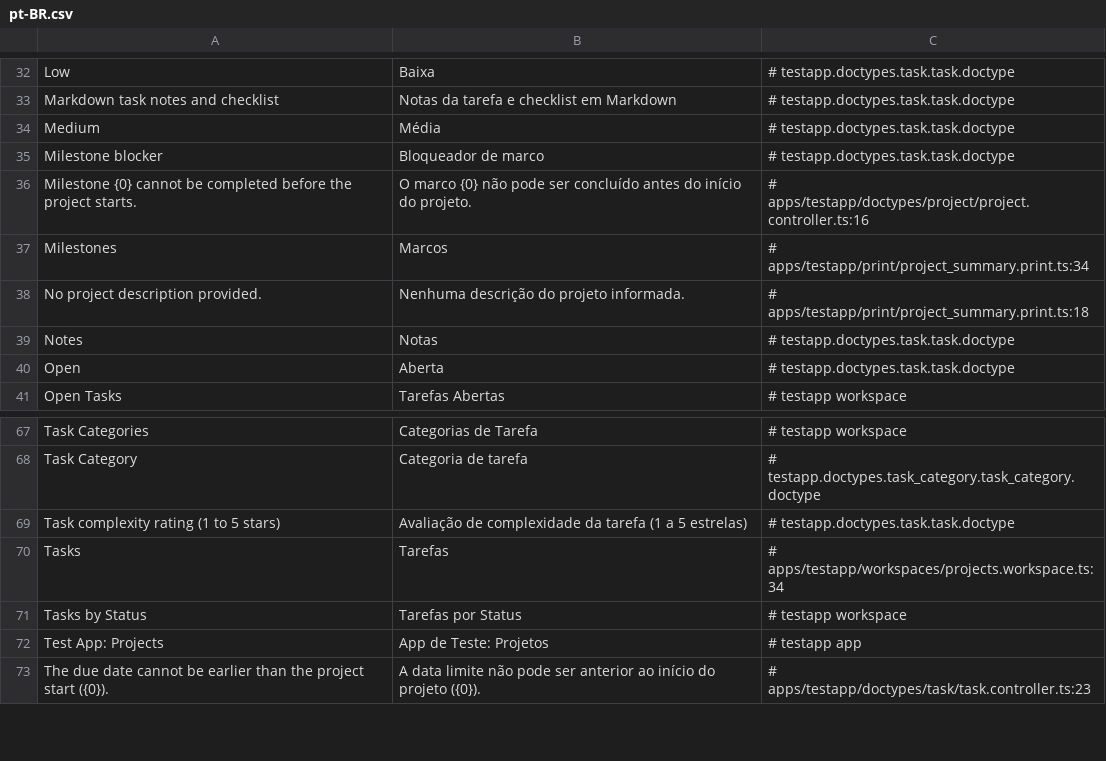
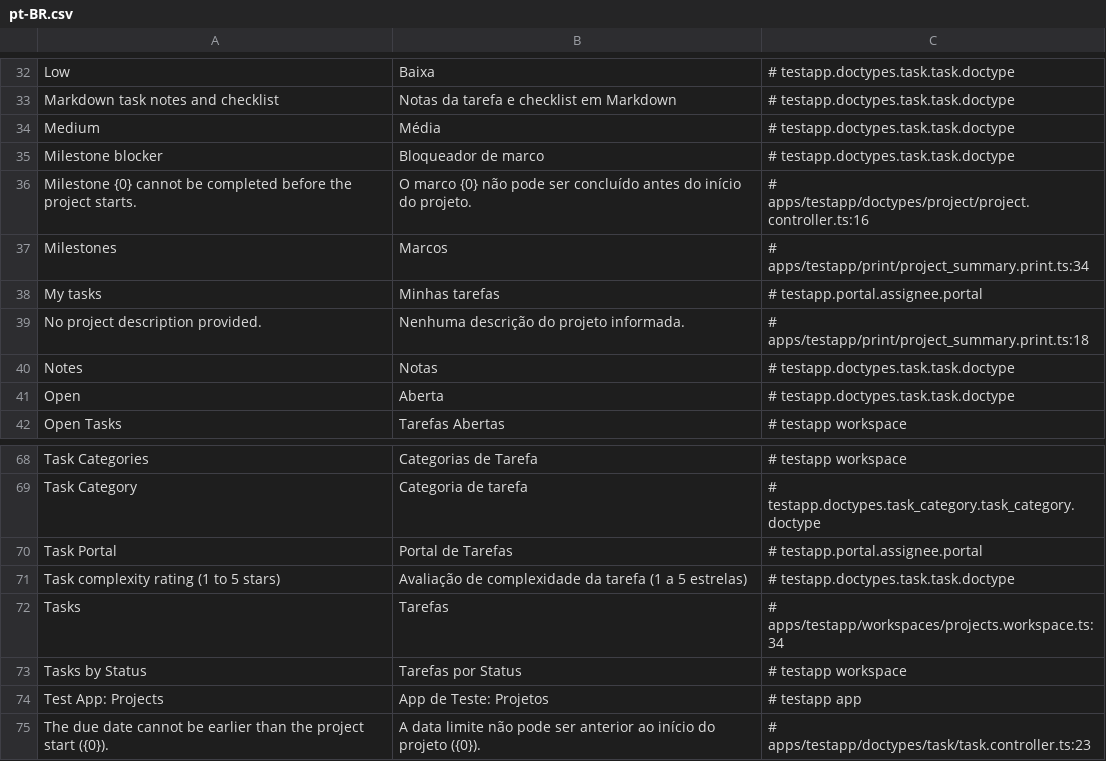
Before and after one commit to jrvidotti/ddcore, a CSV file: apps/testapp/translations/pt-BR.csv, drawn as a sheet; only a part is shown, gaps mark what is left out.

```diff
--- a/apps/testapp/translations/pt-BR.csv
+++ b/apps/testapp/translations/pt-BR.csv
@@ -37,2 +37,3 @@ Milestone {0} cannot be completed before the project starts.,O marco {0} não po
 Milestones,Marcos,# apps/testapp/print/project_summary.print.ts:34
+My tasks,Minhas tarefas,# testapp.portal.assignee.portal
 No project description provided.,Nenhuma descrição do projeto informada.,# apps/testapp/print/project_summary.print.ts:18
@@ -68,2 +69,3 @@ Task Categories,Categorias de Tarefa,# testapp workspace
 Task Category,Categoria de tarefa,# testapp.doctypes.task_category.task_category.doctype
+Task Portal,Portal de Tarefas,# testapp.portal.assignee.portal
 Task complexity rating (1 to 5 stars),Avaliação de complexidade da tarefa (1 a 5 estrelas),# testapp.doctypes.task.task.doctype
```
Also changed, not shown: core/translations/pt-BR.csv, 54 other files.
